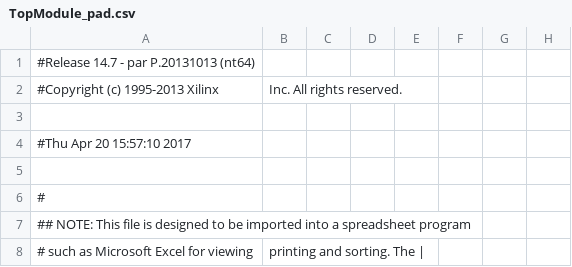
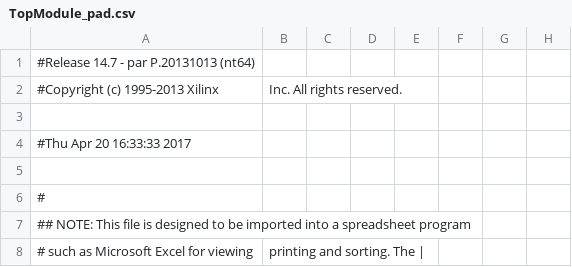
Before and after one commit to nakrule/Space-Invaders, a CSV file: Development version/v1.5/TopModule_pad.csv, drawn as a sheet; only a part is shown; the diff names each change by its address in the sheet, - before the commit and + after, or states it on an @@ line.

```diff
--- a/Development version/v1.5/TopModule_pad.csv
+++ b/Development version/v1.5/TopModule_pad.csv
-A4: #Thu Apr 20 15:57:10 2017
+A4: #Thu Apr 20 16:33:33 2017
```
Also changed, not shown: 39 other files.
